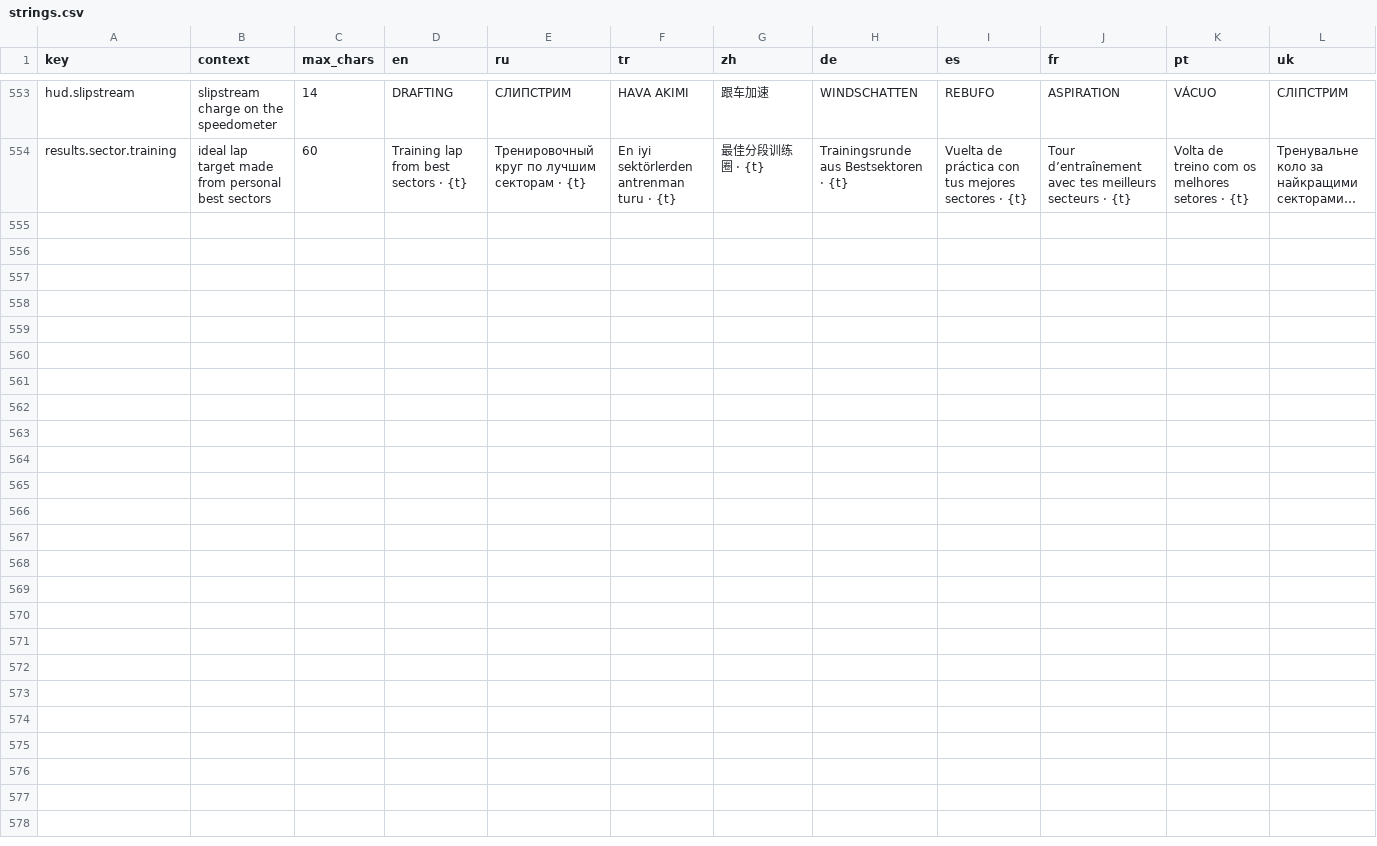
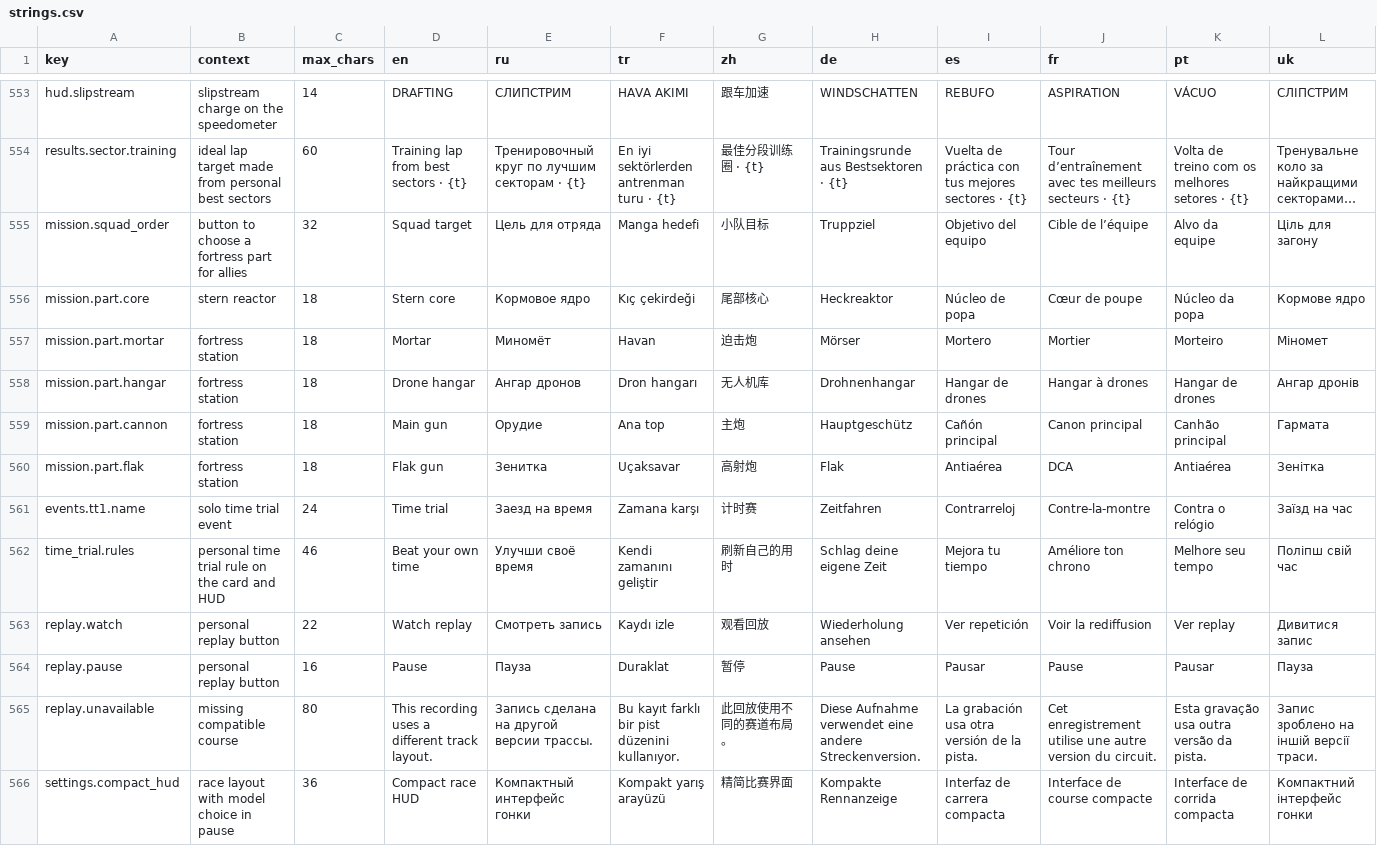
Before and after one commit to yuryjin/CarsGame, a CSV file: Assets/CarsGame/Localization/Source/strings.csv, drawn as a sheet; only a part is shown, gaps mark what is left out; long unchanged cells end in …; the diff names each change by its address in the sheet, - before the commit and + after, or states it on an @@ line.

Commit message:
Integrate solo time trial, replay viewer, squad targeting and driving cues

```diff
--- a/Assets/CarsGame/Localization/Source/strings.csv
+++ b/Assets/CarsGame/Localization/Source/strings.csv
+row 555: mission.squad_order | button to choose a fortress part for allies | 32 | Squad target | Цель для отряда | Manga hedefi | 小队目标 | Truppziel | Objetivo del equipo | Cible de l’équipe | Alvo da equipe | Ціль для загону
+row 556: mission.part.core | stern reactor | 18 | Stern core | Кормовое ядро | Kıç çekirdeği | 尾部核心 | Heckreaktor | Núcleo de popa | Cœur de poupe | Núcleo da popa | Кормове ядро
+row 557: mission.part.mortar | fortress station | 18 | Mortar | Миномёт | Havan | 迫击炮 | Mörser | Mortero | Mortier | Morteiro | Міномет
+row 558: mission.part.hangar | fortress station | 18 | Drone hangar | Ангар дронов | Dron hangarı | 无人机库 | Drohnenhangar | Hangar de drones | Hangar à drones | Hangar de drones | Ангар дронів
+row 559: mission.part.cannon | fortress station | 18 | Main gun | Орудие | Ana top | 主炮 | Hauptgeschütz | Cañón principal | Canon principal | Canhão principal | Гармата
+row 560: mission.part.flak | fortress station | 18 | Flak gun | Зенитка | Uçaksavar | 高射炮 | Flak | Antiaérea | DCA | Antiaérea | Зенітка
+row 561: events.tt1.name | solo time trial event | 24 | Time trial | Заезд на время | Zamana karşı | 计时赛 | Zeitfahren | Contrarreloj | Contre-la-montre | Contra o relógio | Заїзд на час
+row 562: time_trial.rules | personal time trial rule on the card and HUD | 46 | Beat your own time | Улучши своё время | Kendi zamanını geliştir | 刷新自己的用时 | Schlag deine eigene Zeit | Mejora tu tiempo | Améliore ton chrono | Melhore seu tempo | Поліпш свій час
+row 563: replay.watch | personal replay button | 22 | Watch replay | Смотреть запись | Kaydı izle | 观看回放 | Wiederholung ansehen | Ver repetición | Voir la rediffusion | Ver replay | Дивитися запис
+row 564: replay.pause | personal replay button | 16 | Pause | Пауза | Duraklat | 暂停 | Pause | Pausar | Pause | Pausar | Пауза
+row 565: replay.unavailable | missing compatible course | 80 | This recording uses a different track layout. | Запись сделана на другой версии трассы. | Bu kayıt farklı bir pist düzenini kullanıyor. | 此回放使用不同的赛道布局。 | Diese Aufnahme verwendet eine andere Streckenversion. | La grabación usa otra versión de la pista. | Cet enregistrement utilise une autre version du circuit. | Esta gravação usa outra versão da pista. | Запис зроблено на іншій версії траси.
+row 566: settings.compact_hud | race layout with model choice in pause | 36 | Compact race HUD | Компактный интерфейс гонки | Kompakt yarış arayüzü | 精简比赛界面 | Kompakte Rennanzeige | Interfaz de carrera compacta | Interface de course compacte | Interface de corrida compacta | Компактний інтерфейс гонки
```
Also changed, not shown: 49 other files.
